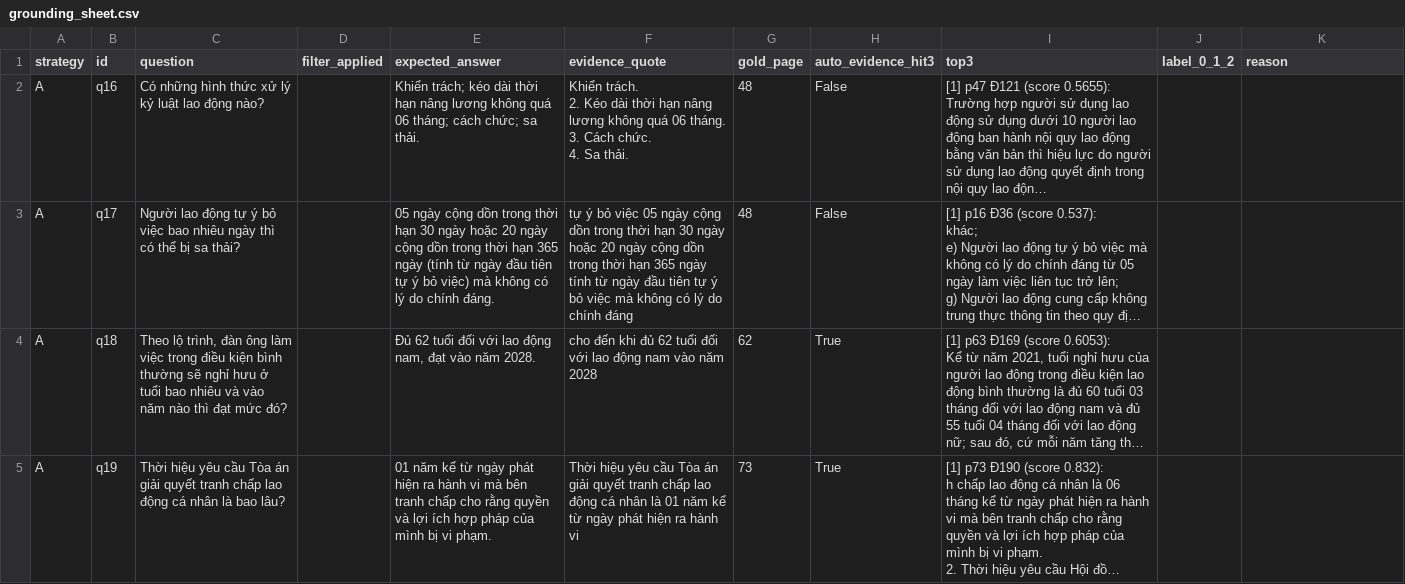
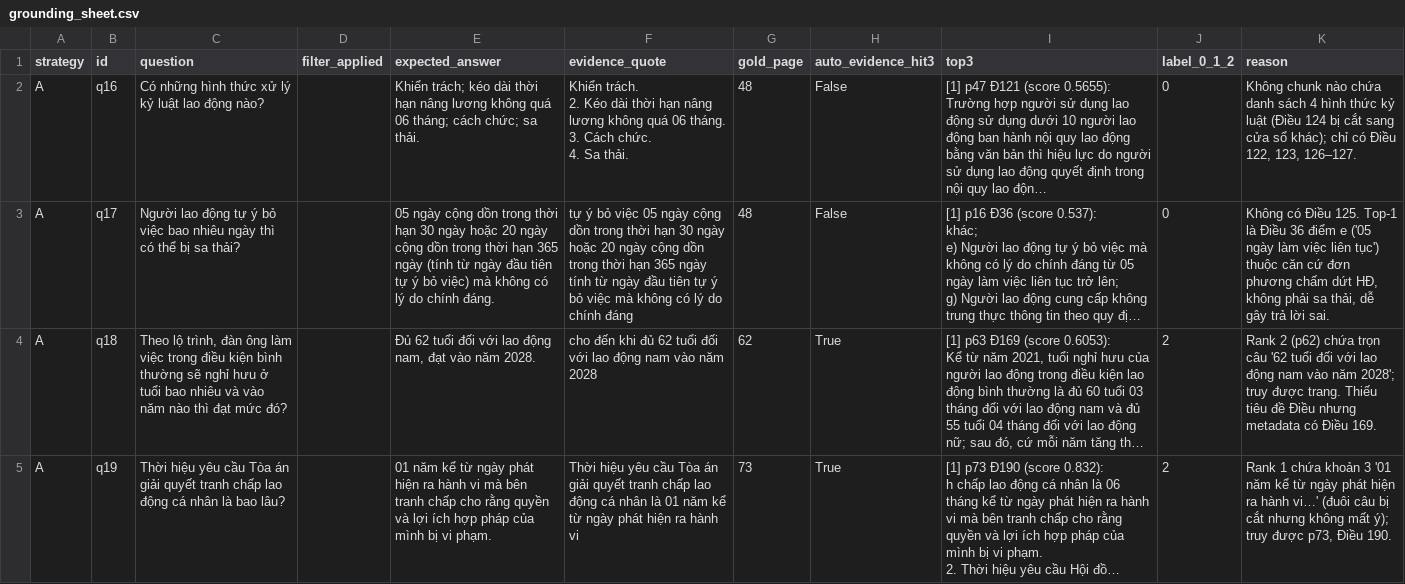
Before and after one commit to czx04/K5-L3B-DAY06-DuVanHung-2A202603975-DataIngestion, a CSV file: results/audit/grounding_sheet.csv, drawn as a sheet; only a part is shown; long unchanged cells end in …; the diff covers the shown part only; the diff names each change by its address in the sheet, - before the commit and + after, or states it on an @@ line.

```diff
--- a/results/audit/grounding_sheet.csv
+++ b/results/audit/grounding_sheet.csv
-J2:J3 (label_0_1_2): (empty)
+J2:J3 (label_0_1_2): 0
-K2 (reason): (empty)
+K2 (reason): Không chunk nào chứa danh sách 4 hình thức kỷ luật (Điều 124 bị cắt sang cửa sổ khác); chỉ có Điều 122, 123, 126–127.
-K3 (reason): (empty)
+K3 (reason): Không có Điều 125. Top-1 là Điều 36 điểm e ('05 ngày làm việc liên tục') thuộc căn cứ đơn phương chấm dứt HĐ, không phải sa thải, dễ gây trả lời sai.
-J4:J5 (label_0_1_2): (empty)
+J4:J5 (label_0_1_2): 2
-K4 (reason): (empty)
+K4 (reason): Rank 2 (p62) chứa trọn câu '62 tuổi đối với lao động nam vào năm 2028'; truy được trang. Thiếu tiêu đề Điều nhưng metadata có Điều 169.
-K5 (reason): (empty)
+K5 (reason): Rank 1 chứa khoản 3 '01 năm kể từ ngày phát hiện ra hành vi…' (đuôi câu bị cắt nhưng không mất ý); truy được p73, Điều 190.
```
Also changed, not shown: 22 edited cells elsewhere in this file, results/audit/coherence_sheet.csv, results/audit/metadata_sheet.csv, 2 other files.
